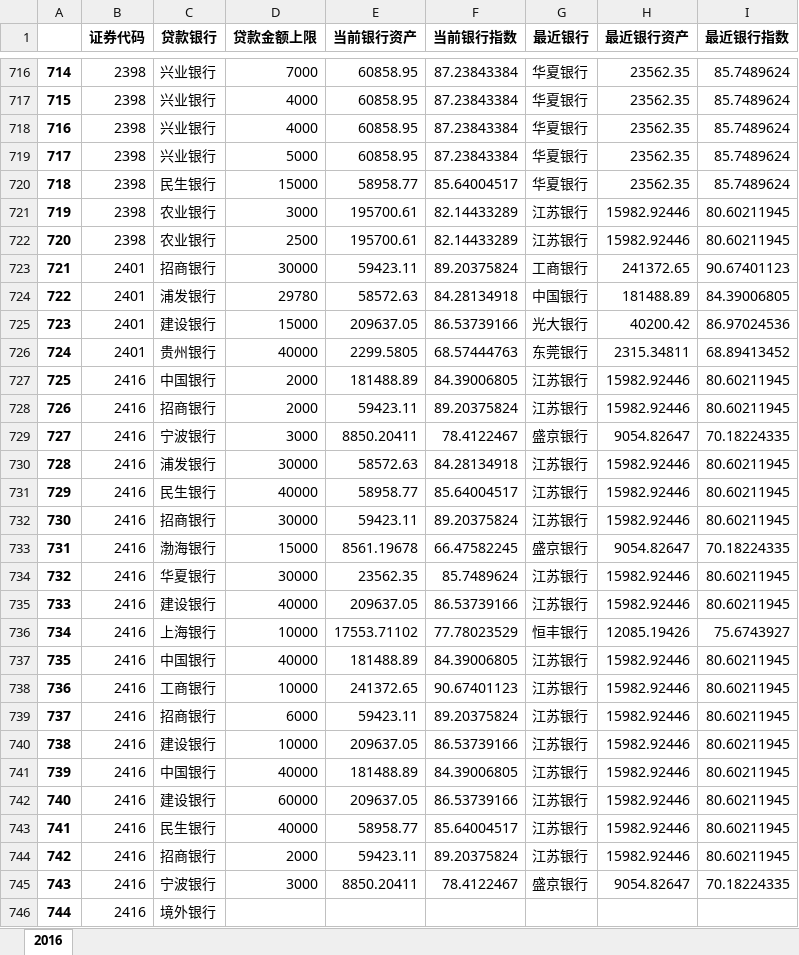
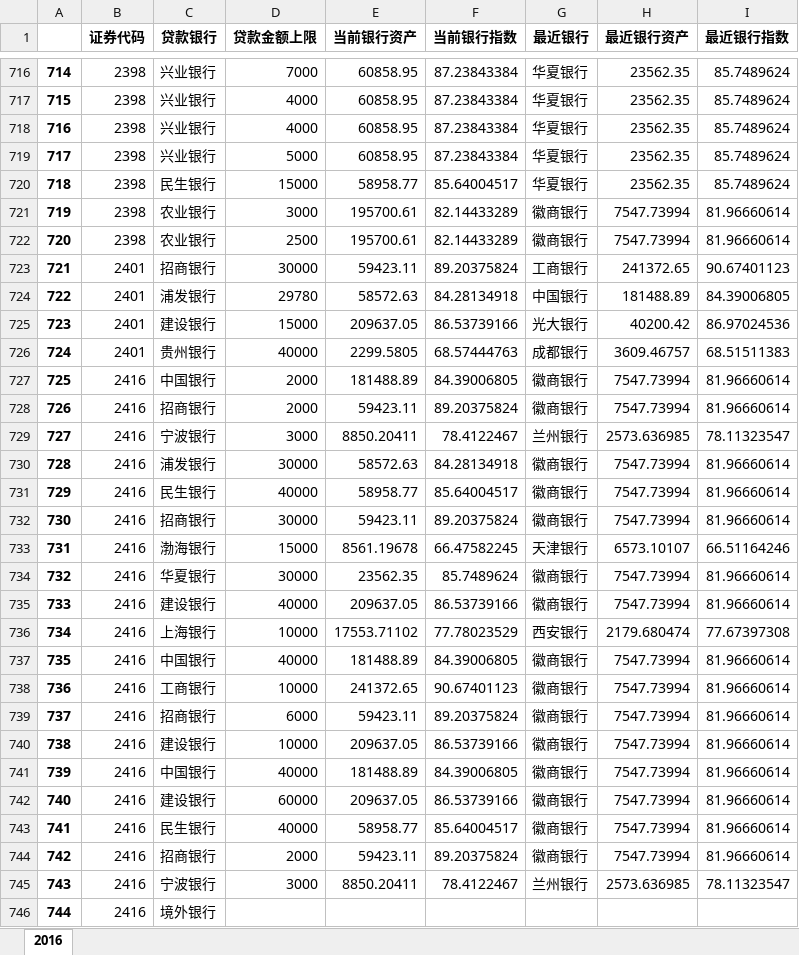
Before and after one commit to chenhaoaixuexi/excel_helper, an Excel workbook: output/2016.xlsx, sheet 2016, drawn as a sheet; only a part is shown, gaps mark what is left out; values as stored, in another font and other column widths than the file's, no borders; the diff covers the shown part only; the diff names each change by its address in the sheet, - before the commit and + after, or states it on an @@ line.

```diff
--- a/output/2016.xlsx (sheet 2016)
+++ b/output/2016.xlsx (sheet 2016)
-G721:G722 (最近银行): 江苏银行
+G721:G722 (最近银行): 徽商银行
-H721:H722 (最近银行资产): 15982.92446
+H721:H722 (最近银行资产): 7547.73994
-I721:I722 (最近银行指数): 80.60211945
+I721:I722 (最近银行指数): 81.96660614
-G726 (最近银行): 东莞银行
+G726 (最近银行): 成都银行
-H726 (最近银行资产): 2315.34811
+H726 (最近银行资产): 3609.46757
-I726 (最近银行指数): 68.89413452
+I726 (最近银行指数): 68.51511383
-G727:G728 (最近银行): 江苏银行
+G727:G728 (最近银行): 徽商银行
-H727:H728 (最近银行资产): 15982.92446
+H727:H728 (最近银行资产): 7547.73994
-I727:I728 (最近银行指数): 80.60211945
+I727:I728 (最近银行指数): 81.96660614
-G729 (最近银行): 盛京银行
+G729 (最近银行): 兰州银行
-H729 (最近银行资产): 9054.82647
+H729 (最近银行资产): 2573.636985
-I729 (最近银行指数): 70.18224335
+I729 (最近银行指数): 78.11323547
-G730:G732 (最近银行): 江苏银行
+G730:G732 (最近银行): 徽商银行
-H730:H732 (最近银行资产): 15982.92446
+H730:H732 (最近银行资产): 7547.73994
-I730:I732 (最近银行指数): 80.60211945
+I730:I732 (最近银行指数): 81.96660614
-G733 (最近银行): 盛京银行
+G733 (最近银行): 天津银行
-H733 (最近银行资产): 9054.82647
+H733 (最近银行资产): 6573.10107
-I733 (最近银行指数): 70.18224335
+I733 (最近银行指数): 66.51164246
-G734:G735 (最近银行): 江苏银行
+G734:G735 (最近银行): 徽商银行
-H734:H735 (最近银行资产): 15982.92446
+H734:H735 (最近银行资产): 7547.73994
-I734:I735 (最近银行指数): 80.60211945
+I734:I735 (最近银行指数): 81.96660614
-G736 (最近银行): 恒丰银行
+G736 (最近银行): 西安银行
-H736 (最近银行资产): 12085.19426
+H736 (最近银行资产): 2179.680474
-I736 (最近银行指数): 75.6743927
+I736 (最近银行指数): 77.67397308
-G737:G744 (最近银行): 江苏银行
+G737:G744 (最近银行): 徽商银行
-H737:H744 (最近银行资产): 15982.92446
+H737:H744 (最近银行资产): 7547.73994
-I737:I744 (最近银行指数): 80.60211945
+I737:I744 (最近银行指数): 81.96660614
-G745 (最近银行): 盛京银行
+G745 (最近银行): 兰州银行
-H745 (最近银行资产): 9054.82647
+H745 (最近银行资产): 2573.636985
-I745 (最近银行指数): 70.18224335
+I745 (最近银行指数): 78.11323547
```
Also changed, not shown: 1830 edited cells elsewhere in this sheet, output/2015.xlsx, output/2017.xlsx, 8 other files.
